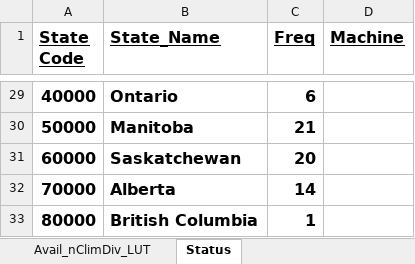
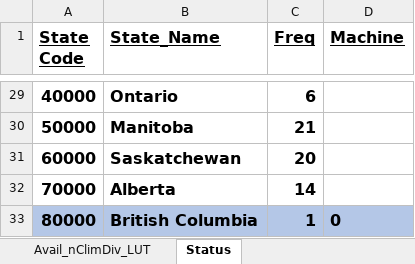
Before and after one commit to wjcapehart/LOCA_Percentile_Processing, an Excel workbook: Avail_nClimDiv_LUT.xlsx, sheet Status, drawn as a sheet; only a part is shown, gaps mark what is left out; values as stored, in another font and other column widths than the file's, no borders; charts and pictures not drawn; the diff covers the shown part only; the diff names each change by its address in the sheet, - before the commit and + after, or states it on an @@ line.

```diff
--- a/Avail_nClimDiv_LUT.xlsx (sheet Status)
+++ b/Avail_nClimDiv_LUT.xlsx (sheet Status)
-A33:D33 fill: none
+A33:D33 fill: #B4C7E7
-D33 (Machine): (empty)
+D33 (Machine): 0
```
Also changed, not shown: 16 moved rows and cell formats elsewhere in this sheet, HUC_08_Inventory.xlsx, 1 other file.
